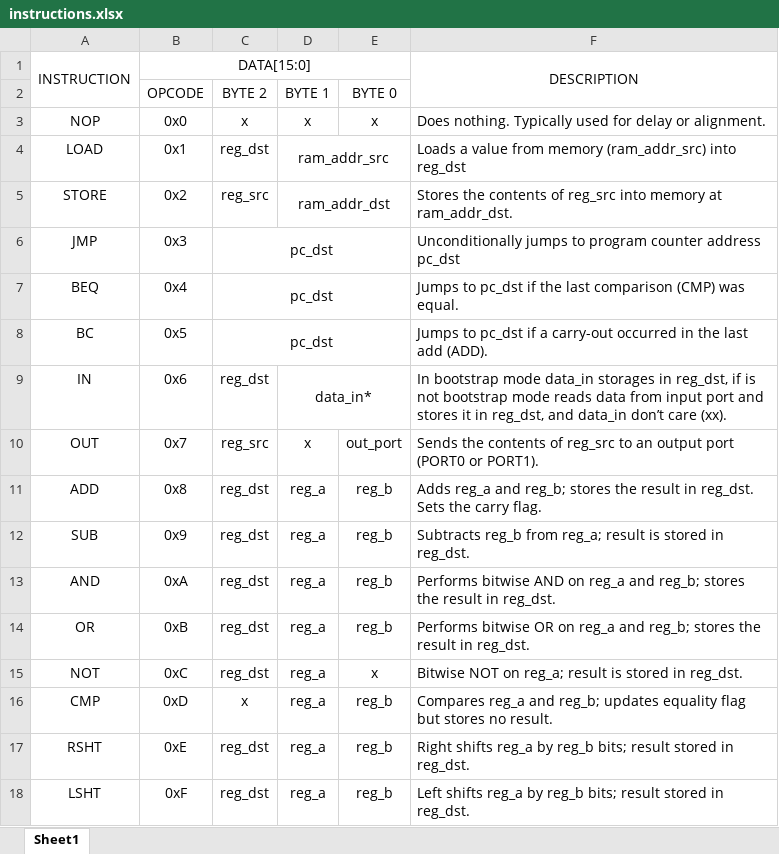
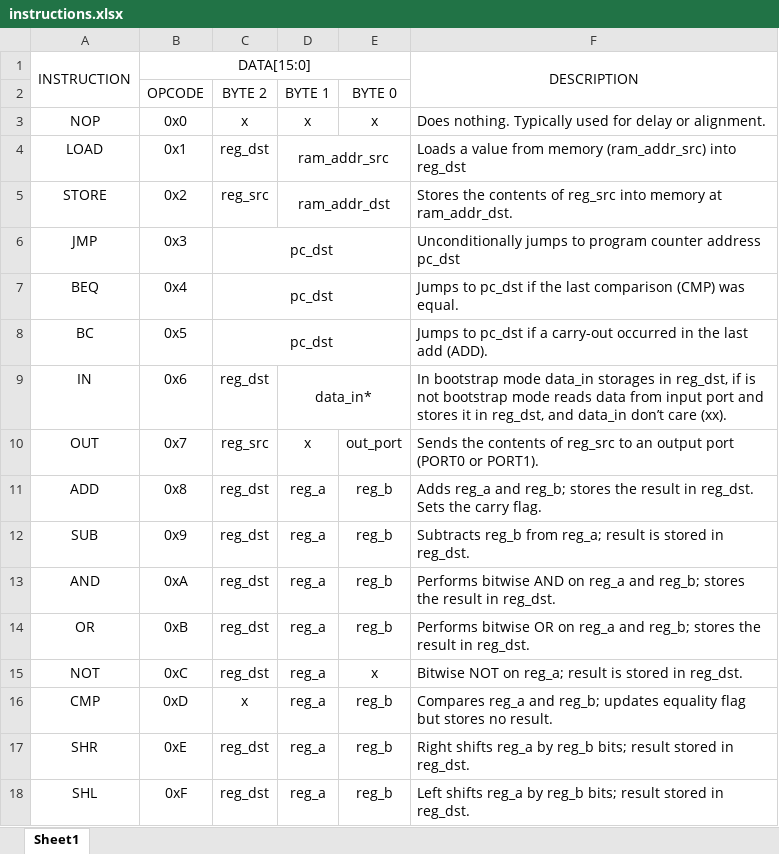
Before and after one commit to ChutsE/uC_8bits, an Excel workbook: instructions.xlsx, sheet Sheet1, drawn as a sheet; values as stored, in another font and other column widths than the file's, no borders; the diff names each change by its address in the sheet, - before the commit and + after, or states it on an @@ line.

```diff
--- a/instructions.xlsx (sheet Sheet1)
+++ b/instructions.xlsx (sheet Sheet1)
-A17: RSHT
+A17: SHR
-A18: LSHT
+A18: SHL
```
Also changed, not shown: 2 other files.
